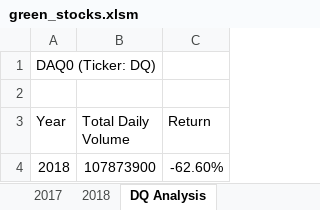
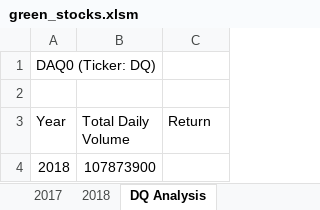
Before and after one commit to Zbahsoun/Stock_Analysis, an Excel workbook: green_stocks.xlsm, sheet DQ Analysis, drawn as a sheet; values as stored, in another font and other column widths than the file's, no borders; charts and pictures not drawn; the diff names each change by its address in the sheet, - before the commit and + after, or states it on an @@ line.

```diff
--- a/green_stocks.xlsm (sheet DQ Analysis)
+++ b/green_stocks.xlsm (sheet DQ Analysis)
-C4 (Return): -62.60%
+C4 (Return): (empty)
```
Also changed, not shown: sheet All Stocks Analysis, charts or pictures.
